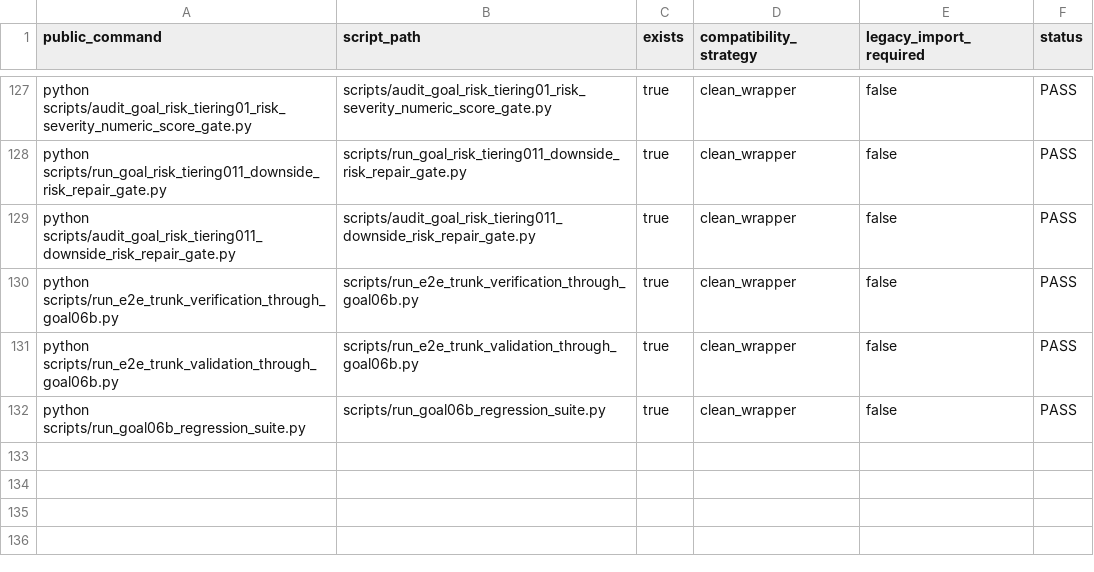
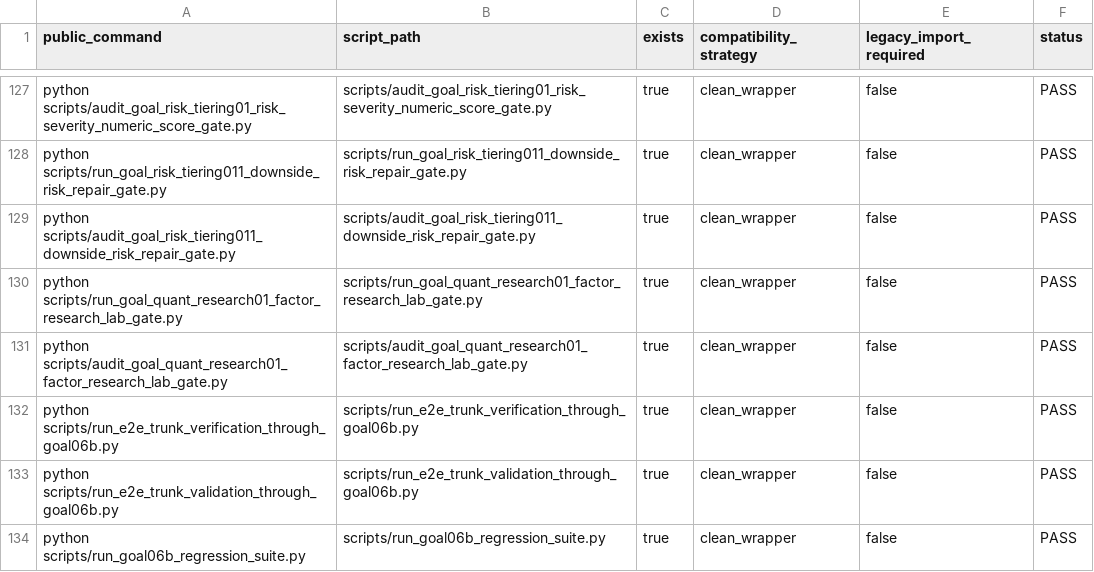
Before and after one commit to RyanLu0203/A_share_premarket_core, a CSV file: outputs/audits/adapter_audit_matrix.csv, drawn as a sheet; only a part is shown, gaps mark what is left out.

```diff
--- a/outputs/audits/adapter_audit_matrix.csv
+++ b/outputs/audits/adapter_audit_matrix.csv
@@ -129,2 +129,4 @@ python scripts/run_goal_risk_tiering011_downside_risk_repair_gate.py,scripts/run
 python scripts/audit_goal_risk_tiering011_downside_risk_repair_gate.py,scripts/audit_goal_risk_tiering011_downside_risk_repair_gate.py,true,clean_wrapper,false,PASS
+python scripts/run_goal_quant_research01_factor_research_lab_gate.py,scripts/run_goal_quant_research01_factor_research_lab_gate.py,true,clean_wrapper,false,PASS
+python scripts/audit_goal_quant_research01_factor_research_lab_gate.py,scripts/audit_goal_quant_research01_factor_research_lab_gate.py,true,clean_wrapper,false,PASS
 python scripts/run_e2e_trunk_verification_through_goal06b.py,scripts/run_e2e_trunk_verification_through_goal06b.py,true,clean_wrapper,false,PASS
```
Also changed, not shown: configs/project/workflow_status.csv, outputs/audits/classified_capability_catalog_through_goal06b.csv, 53 other files.
